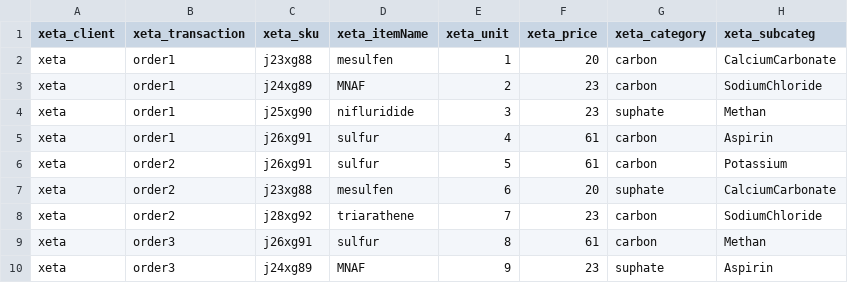
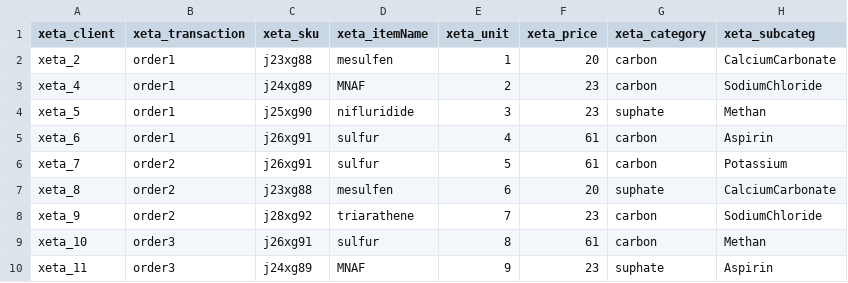
Before and after one commit to Mukund0206/csvpublic, a CSV file: typeSix.csv, drawn as a sheet.

Commit message:
Add files via upload

```diff
--- a/typeSix.csv
+++ b/typeSix.csv
@@ -1,10 +1,10 @@
 "xeta_client","xeta_transaction","xeta_sku","xeta_itemName","xeta_unit","xeta_price","xeta_category","xeta_subcateg"
-"xeta","order1","j23xg88","mesulfen",1,20,"carbon","CalciumCarbonate"
-"xeta","order1","j24xg89","MNAF",2,23,"carbon","SodiumChloride"
-"xeta","order1","j25xg90","nifluridide",3,23,"suphate","Methan"
-"xeta","order1","j26xg91","sulfur",4,61,"carbon","Aspirin"
-"xeta","order2","j26xg91","sulfur",5,61,"carbon","Potassium"
-"xeta","order2","j23xg88","mesulfen",6,20,"suphate","CalciumCarbonate"
-"xeta","order2","j28xg92","triarathene",7,23,"carbon","SodiumChloride"
-"xeta","order3","j26xg91","sulfur",8,61,"carbon","Methan"
-"xeta","order3","j24xg89","MNAF",9,23,"suphate","Aspirin"
+"xeta_2","order1","j23xg88","mesulfen",1,20,"carbon","CalciumCarbonate"
+"xeta_4","order1","j24xg89","MNAF",2,23,"carbon","SodiumChloride"
+"xeta_5","order1","j25xg90","nifluridide",3,23,"suphate","Methan"
+"xeta_6","order1","j26xg91","sulfur",4,61,"carbon","Aspirin"
+"xeta_7","order2","j26xg91","sulfur",5,61,"carbon","Potassium"
+"xeta_8","order2","j23xg88","mesulfen",6,20,"suphate","CalciumCarbonate"
+"xeta_9","order2","j28xg92","triarathene",7,23,"carbon","SodiumChloride"
+"xeta_10","order3","j26xg91","sulfur",8,61,"carbon","Methan"
+"xeta_11","order3","j24xg89","MNAF",9,23,"suphate","Aspirin"
```
